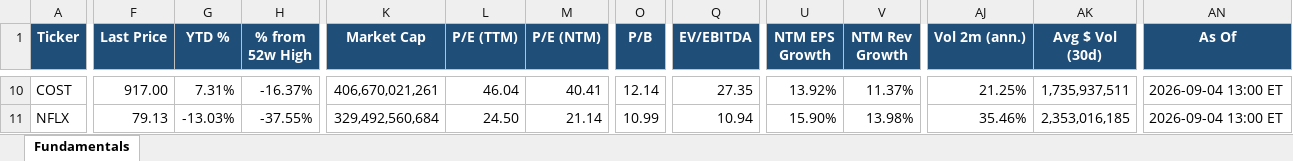
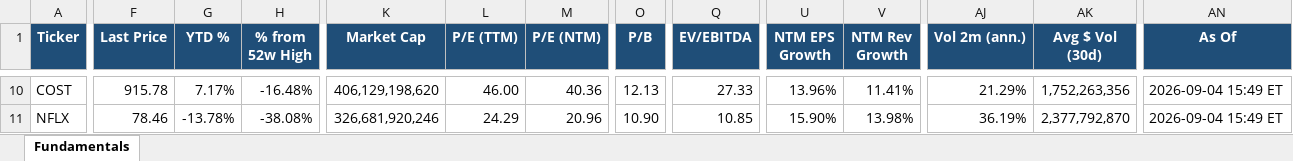
Before and after one commit to Sig02523/stock-list-fundamentals, an Excel workbook: report.xlsx, sheet Fundamentals, drawn as a sheet; only a part is shown, gaps mark what is left out; values as stored, in another font and other column widths than the file's, no borders; the diff covers the shown part only; the diff names each change by its address in the sheet, - before the commit and + after, or states it on an @@ line.

```diff
--- a/report.xlsx (sheet Fundamentals)
+++ b/report.xlsx (sheet Fundamentals)
-F10 (Last Price): 917.00
+F10 (Last Price): 915.78
-G10 (YTD %): 7.31%
+G10 (YTD %): 7.17%
-H10 (% from 52w High): -16.37%
+H10 (% from 52w High): -16.48%
-K10 (Market Cap): 406,670,021,261
+K10 (Market Cap): 406,129,198,620
-L10 (P/E (TTM)): 46.04
+L10 (P/E (TTM)): 46.00
-M10 (P/E (NTM)): 40.41
+M10 (P/E (NTM)): 40.36
-O10 (P/B): 12.14
+O10 (P/B): 12.13
-Q10 (EV/EBITDA): 27.35
+Q10 (EV/EBITDA): 27.33
-U10 (NTM EPS Growth): 13.92%
+U10 (NTM EPS Growth): 13.96%
-V10 (NTM Rev Growth): 11.37%
+V10 (NTM Rev Growth): 11.41%
-AJ10 (Vol 2m (ann.)): 21.25%
+AJ10 (Vol 2m (ann.)): 21.29%
-AK10 (Avg $ Vol (30d)): 1,735,937,511
+AK10 (Avg $ Vol (30d)): 1,752,263,356
-AN10:AN11 (As Of): 2026-09-04 13:00 ET
+AN10:AN11 (As Of): 2026-09-04 15:49 ET
-F11 (Last Price): 79.13
+F11 (Last Price): 78.46
-G11 (YTD %): -13.03%
+G11 (YTD %): -13.78%
-H11 (% from 52w High): -37.55%
+H11 (% from 52w High): -38.08%
-K11 (Market Cap): 329,492,560,684
+K11 (Market Cap): 326,681,920,246
-L11 (P/E (TTM)): 24.50
+L11 (P/E (TTM)): 24.29
-M11 (P/E (NTM)): 21.14
+M11 (P/E (NTM)): 20.96
-O11 (P/B): 10.99
+O11 (P/B): 10.90
-Q11 (EV/EBITDA): 10.94
+Q11 (EV/EBITDA): 10.85
-AJ11 (Vol 2m (ann.)): 35.46%
+AJ11 (Vol 2m (ann.)): 36.19%
-AK11 (Avg $ Vol (30d)): 2,353,016,185
+AK11 (Avg $ Vol (30d)): 2,377,792,870
```
Also changed, not shown: 479 edited cells elsewhere in this sheet, 1 other file.
